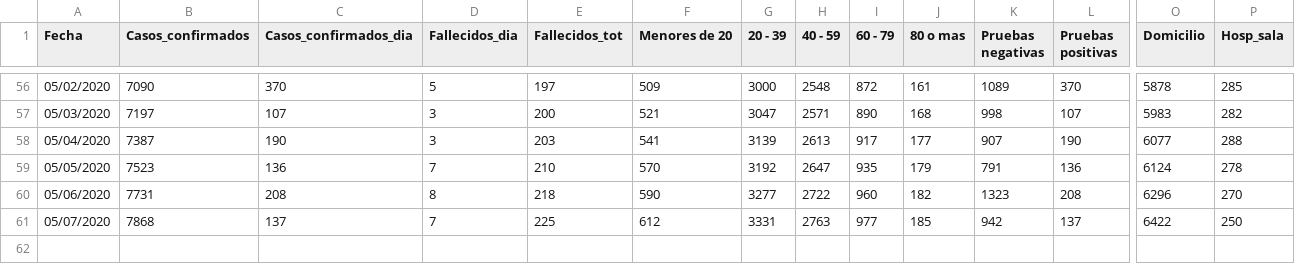
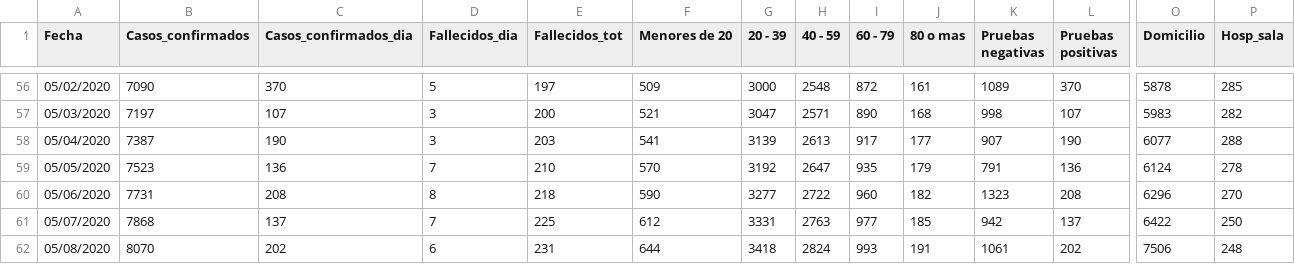
Before and after one commit to c0t088/Covid19-Panama, a CSV file: data_covid_pma_dia.csv, drawn as a sheet; only a part is shown, gaps mark what is left out; rows hold the shown columns only; the diff names each change by its address in the sheet, - before the commit and + after, or states it on an @@ line.

Commit message:
Update data_covid_pma_dia.csv

```diff
--- a/data_covid_pma_dia.csv
+++ b/data_covid_pma_dia.csv
+row 62: 05/08/2020 | 8070 | 202 | 6 | 231 | 644 | 3418 | 2824 | 993 | 191 | 1061 | 202 | 7506 | 248
```
